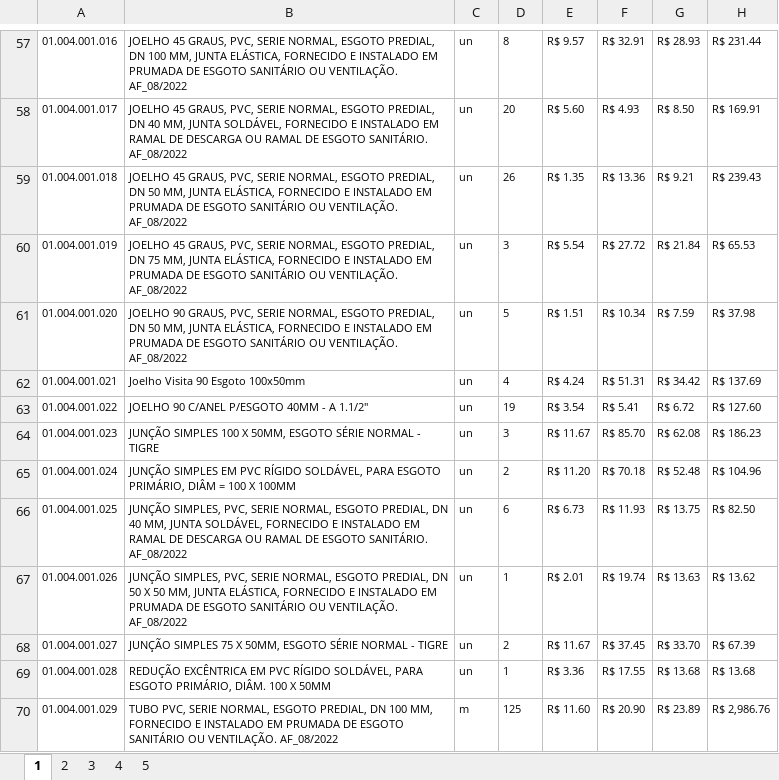
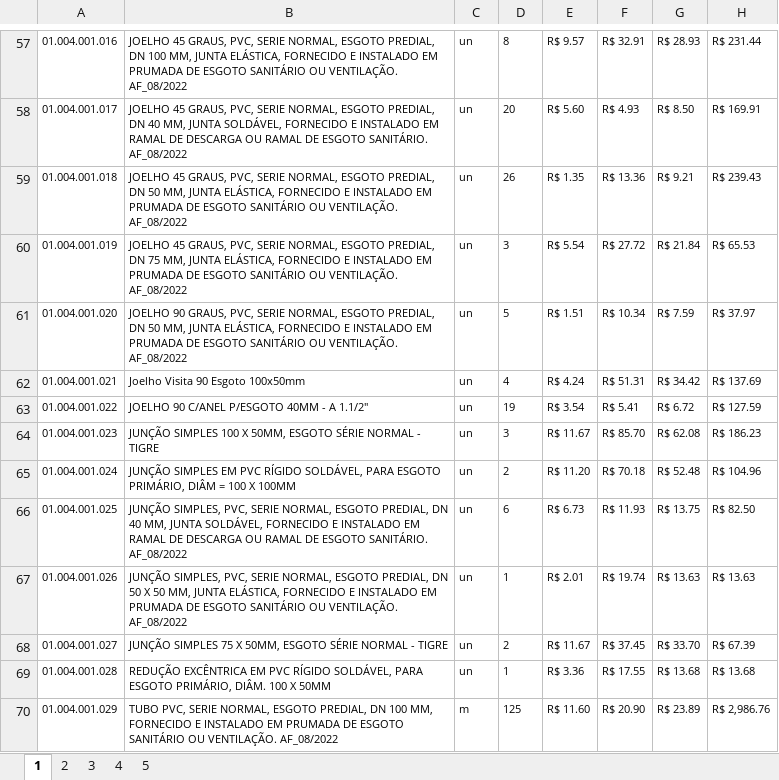
Before and after one commit to Jdss026/consulta-silas, an Excel workbook: arquivos/SIEGE-ORCAMENTO-ID_153.xlsx, sheet 1, drawn as a sheet; only a part is shown, gaps mark what is left out; values as stored, in another font and other column widths than the file's, no borders; charts and pictures not drawn; the diff covers the shown part only; the diff names each change by its address in the sheet, - before the commit and + after, or states it on an @@ line.

```diff
--- a/arquivos/SIEGE-ORCAMENTO-ID_153.xlsx (sheet 1)
+++ b/arquivos/SIEGE-ORCAMENTO-ID_153.xlsx (sheet 1)
-H61: R$ 37.98
+H61: R$ 37.97
-H63: R$ 127.60
+H63: R$ 127.59
-H67: R$ 13.62
+H67: R$ 13.63
```
Also changed, not shown: 100 added rows and 16 edited cells elsewhere in this sheet, arquivos/modelo.xlsx, 5 other files.
